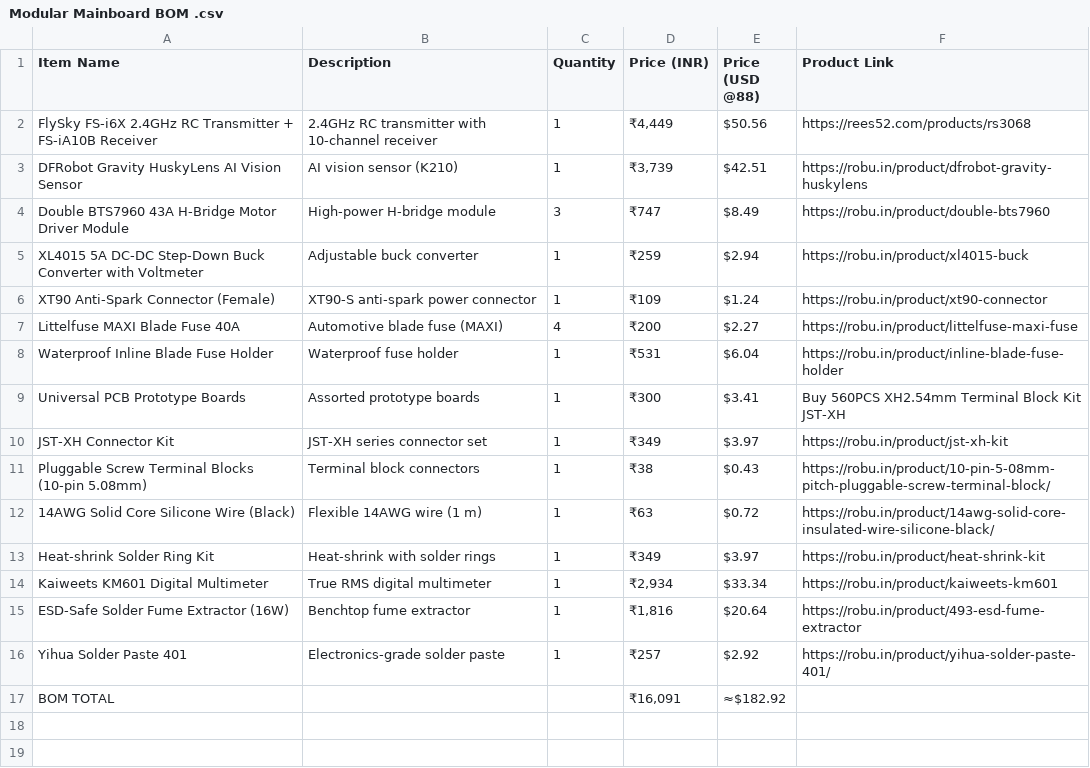
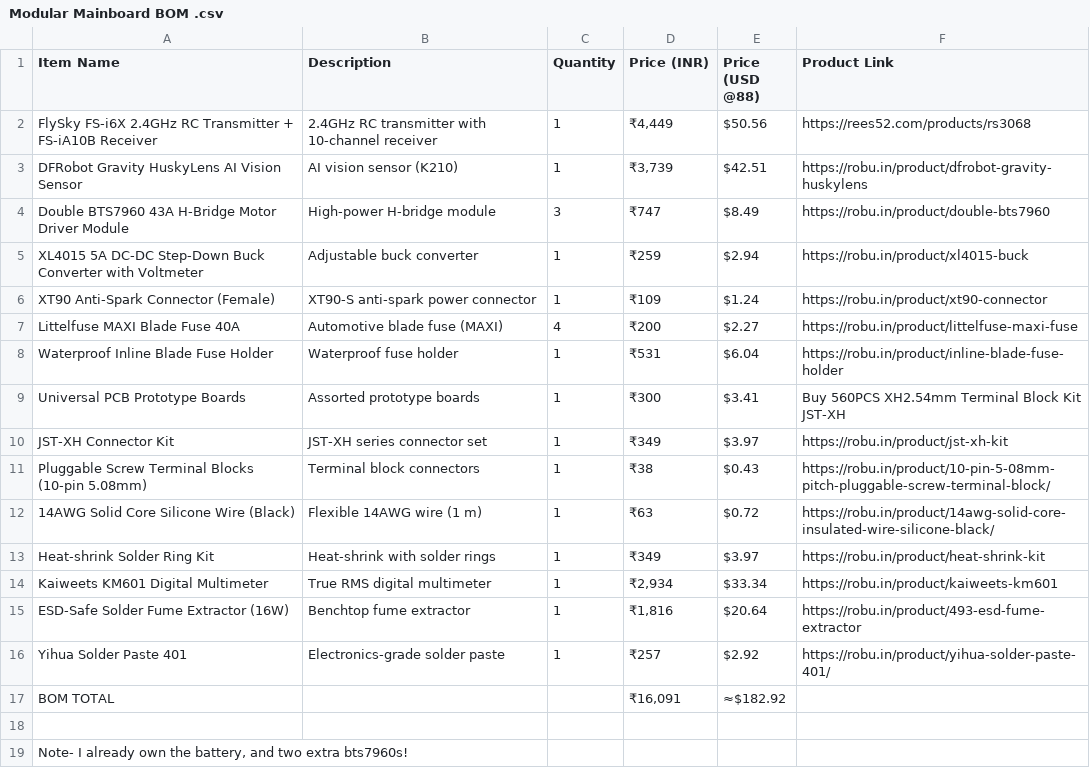
Before and after one commit to ArnavPC/ModuBOT, a CSV file: For HackClub Reviewers!/Modular Mainboard BOM .csv, drawn as a sheet; the diff names each change by its address in the sheet, - before the commit and + after, or states it on an @@ line.

Commit message:
Update Modular Mainboard BOM .csv

```diff
--- a/For HackClub Reviewers!/Modular Mainboard BOM .csv
+++ b/For HackClub Reviewers!/Modular Mainboard BOM .csv
+row 18: (empty)
+row 19: Note- I already own the battery, and two extra bts7960s!
```
